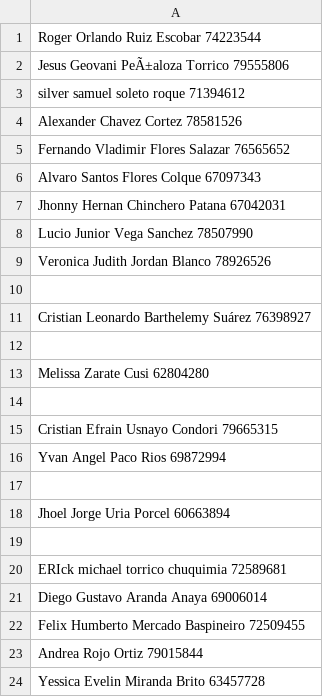
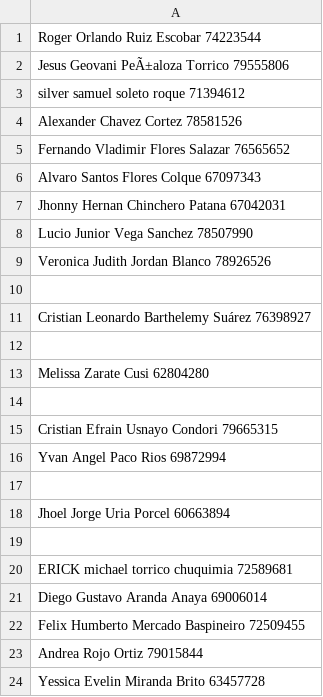
Before and after one commit to ziurregor/A_UDABOL_2023-2, a CSV file: lista_paralelo_a.csv, drawn as a sheet.

Commit message:
agregandome nuevamente2

```diff
--- a/lista_paralelo_a.csv
+++ b/lista_paralelo_a.csv
@@ -19,3 +19,3 @@ Jhoel Jorge Uria Porcel 60663894
 
-ERIck michael torrico chuquimia 72589681
+ERICK michael torrico chuquimia 72589681
 Diego Gustavo Aranda Anaya 69006014
```
